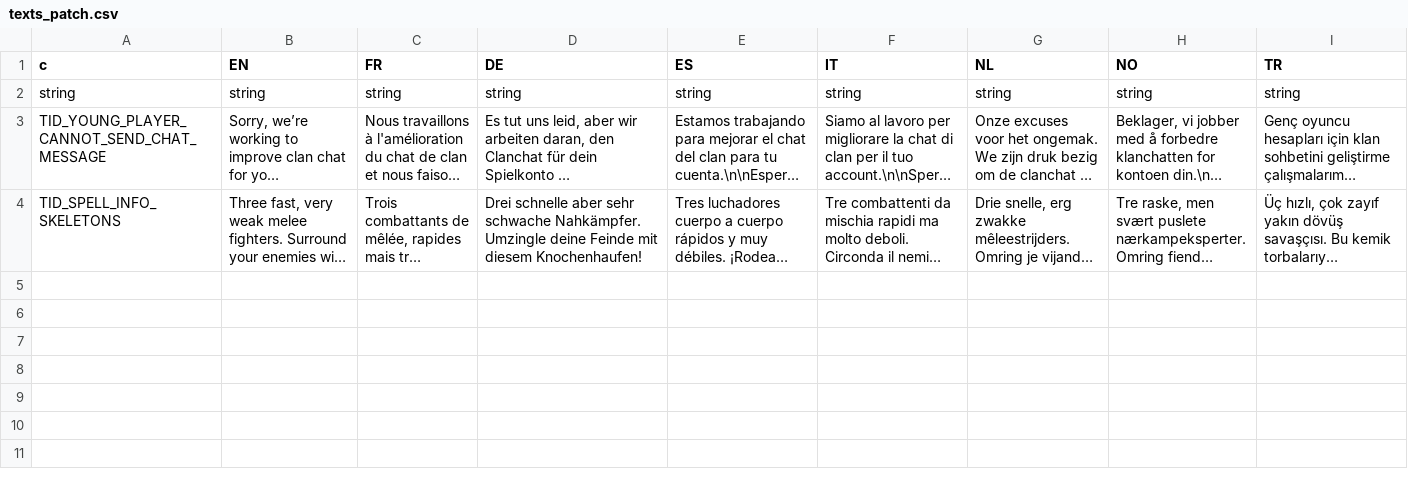
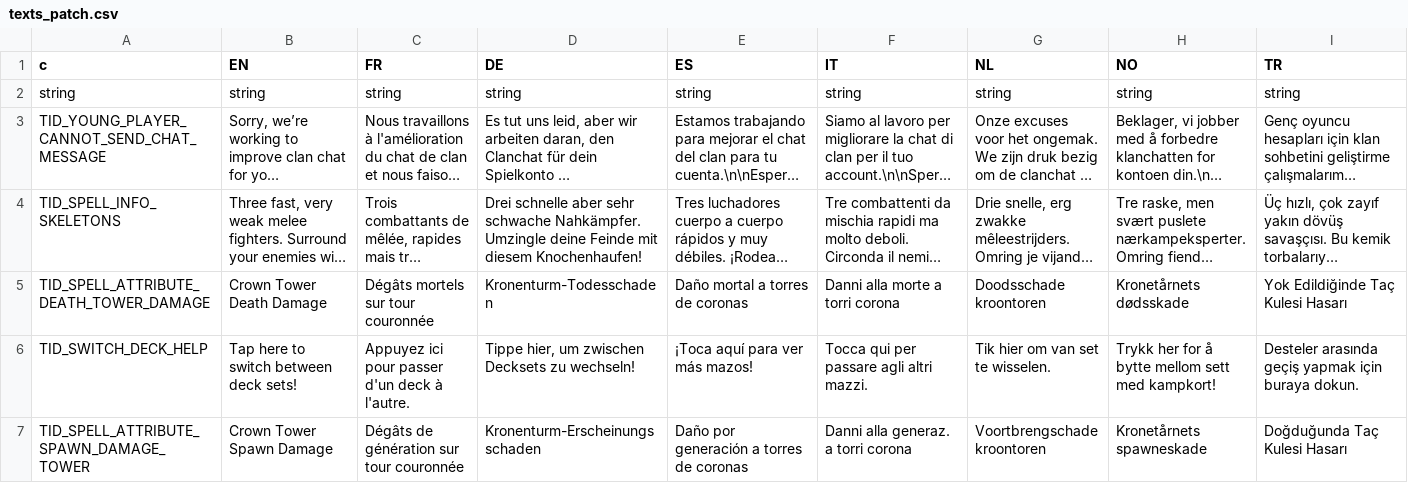
Before and after one commit to smlbiobot/cr-csv, a CSV file: assets/csv_client/texts_patch.csv, drawn as a sheet; only a part is shown; long unchanged cells end in …; rows hold the shown columns only; the diff names each change by its address in the sheet, - before the commit and + after, or states it on an @@ line.

```diff
--- a/assets/csv_client/texts_patch.csv
+++ b/assets/csv_client/texts_patch.csv
+row 5: TID_SPELL_ATTRIBUTE_DEATH_TOWER_DAMAGE | Crown Tower Death Damage | Dégâts mortels sur tour couronnée | Kronenturm-Todesschaden | Daño mortal a torres de coronas | Danni alla morte a torri corona | Doodsschade kroontoren | Kronetårnets dødsskade | Yok Edildiğinde Taç Kulesi Hasarı
+row 6: TID_SWITCH_DECK_HELP | Tap here to switch between deck sets! | Appuyez ici pour passer d'un deck à l'autre. | Tippe hier, um zwischen Decksets zu wechseln! | ¡Toca aquí para ver más mazos! | Tocca qui per passare agli altri mazzi. | Tik hier om van set te wisselen. | Trykk her for å bytte mellom sett med kampkort! | Desteler arasında geçiş yapmak için buraya dokun.
+row 7: TID_SPELL_ATTRIBUTE_SPAWN_DAMAGE_TOWER | Crown Tower Spawn Damage | Dégâts de génération sur tour couronnée | Kronenturm-Erscheinungsschaden | Daño por generación a torres de coronas | Danni alla generaz. a torri corona | Voortbrengschade kroontoren | Kronetårnets spawneskade | Doğduğunda Taç Kulesi Hasarı
```
Also changed, not shown: assets/csv_client/client_globals.csv, assets/csv_logic/buildings.csv, 2 other files.
